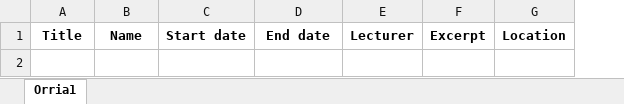
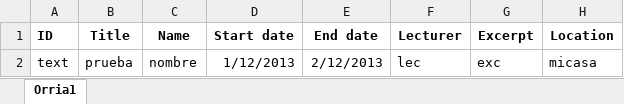
Before and after one commit to jontxu/AppGenerator, an Excel workbook: public/static/schedule.xlsx, sheet Orria1, drawn as a sheet; values as stored, in another font and other column widths than the file's, no borders; the diff names each change by its address in the sheet, - before the commit and + after, or states it on an @@ line.

Commit message:
Fixes to file management including excel support

```diff
--- a/public/static/schedule.xlsx (sheet Orria1)
+++ b/public/static/schedule.xlsx (sheet Orria1)
+column A (ID), empty
+row 2: text | prueba | nombre | 1/12/2013 | 2/12/2013 | lec | exc | micasa
```
Also changed, not shown: 3 other files.
